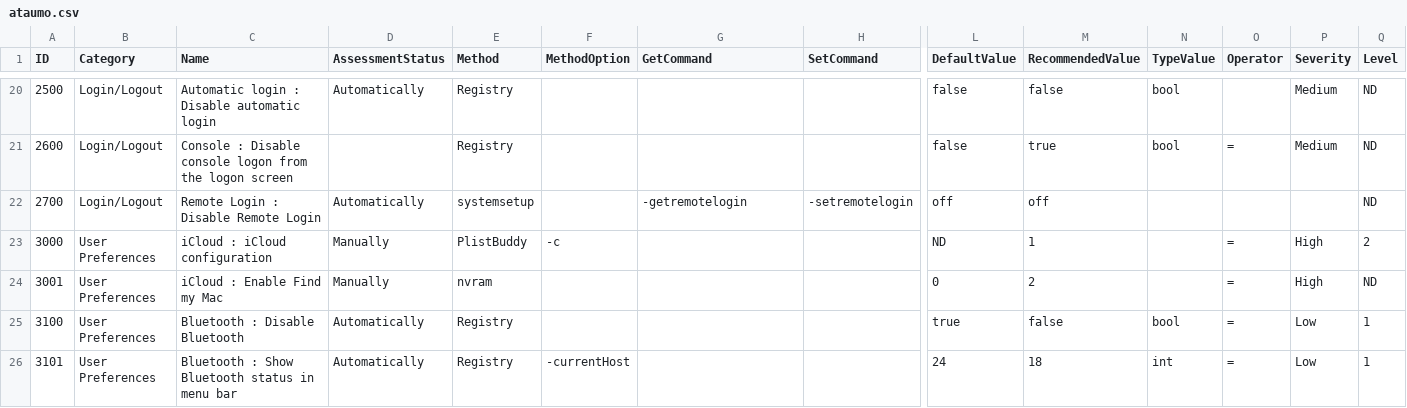
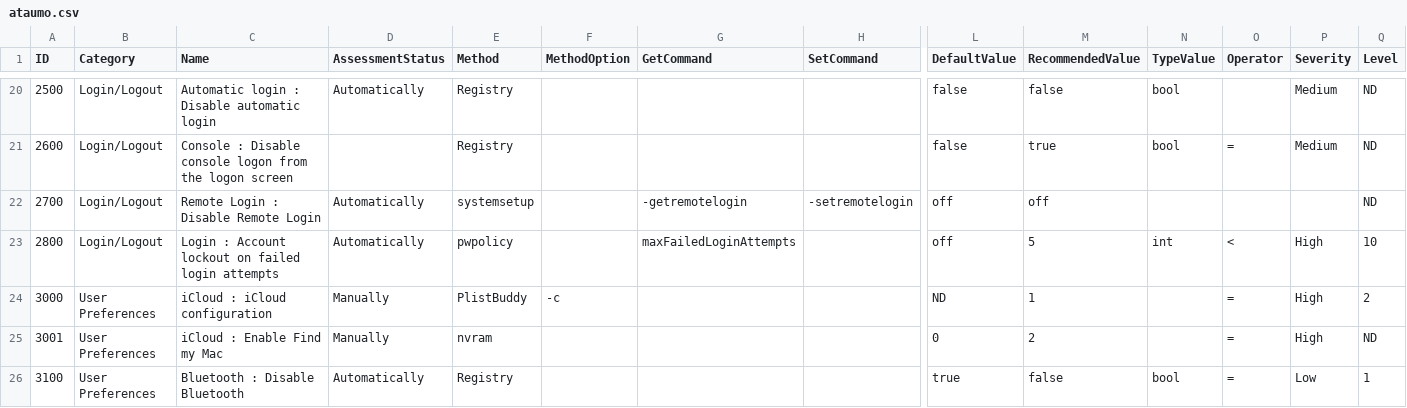
Before and after one commit to nodauf/macos_hardening, a CSV file: lists/ataumo.csv, drawn as a sheet; only a part is shown, gaps mark what is left out; the shorter side is filled out with more unchanged rows; rows hold the shown columns only; the diff names each change by its address in the sheet, - before the commit and + after, or states it on an @@ line.

Commit message:
add account lockout

```diff
--- a/lists/ataumo.csv
+++ b/lists/ataumo.csv
+row 23: 2800 | Login/Logout | Login : Account lockout on failed login attempts | Automatically | pwpolicy |  | maxFailedLoginAttempts |  | off | 5 | int | < | High | 10
```
